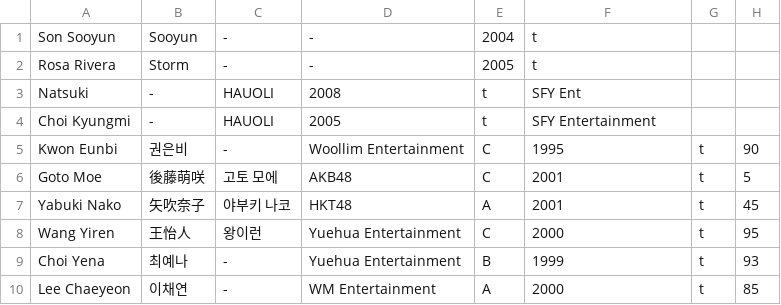
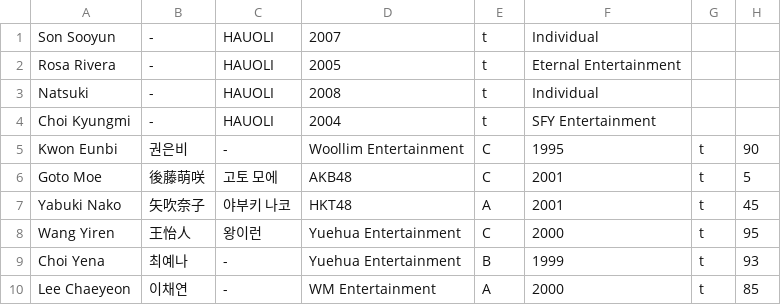
Before and after one commit to Sarahfrhenh/GC999, a CSV file: trainee_info.csv, drawn as a sheet; only a part is shown.

Commit message:
lol

```diff
--- a/trainee_info.csv
+++ b/trainee_info.csv
@@ -1,5 +1,5 @@
-"Son Sooyun ","Sooyun","-","-","2004","t"
-"Rosa Rivera","Storm","-","-","2005","t"
-"Natsuki","-","HAUOLI","2008","t","SFY Ent"
-"Choi Kyungmi","-","HAUOLI","2005","t","SFY Entertainment"
+"Son Sooyun ","-","HAUOLI","2007","t","Individual"
+"Rosa Rivera","-","HAUOLI","2005","t","Eternal Entertainment"
+"Natsuki","-","HAUOLI","2008","t","Individual"
+"Choi Kyungmi","-","HAUOLI","2004","t","SFY Entertainment"
 "Kwon Eunbi","권은비","-","Woollim Entertainment","C","1995","t","90"
```
